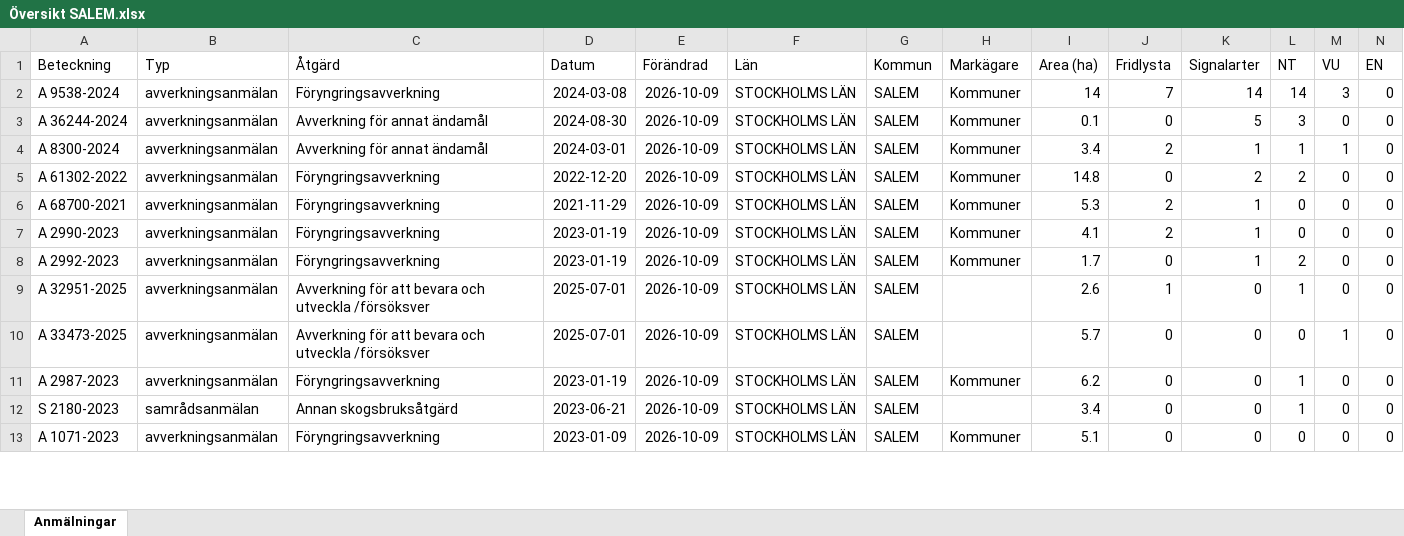
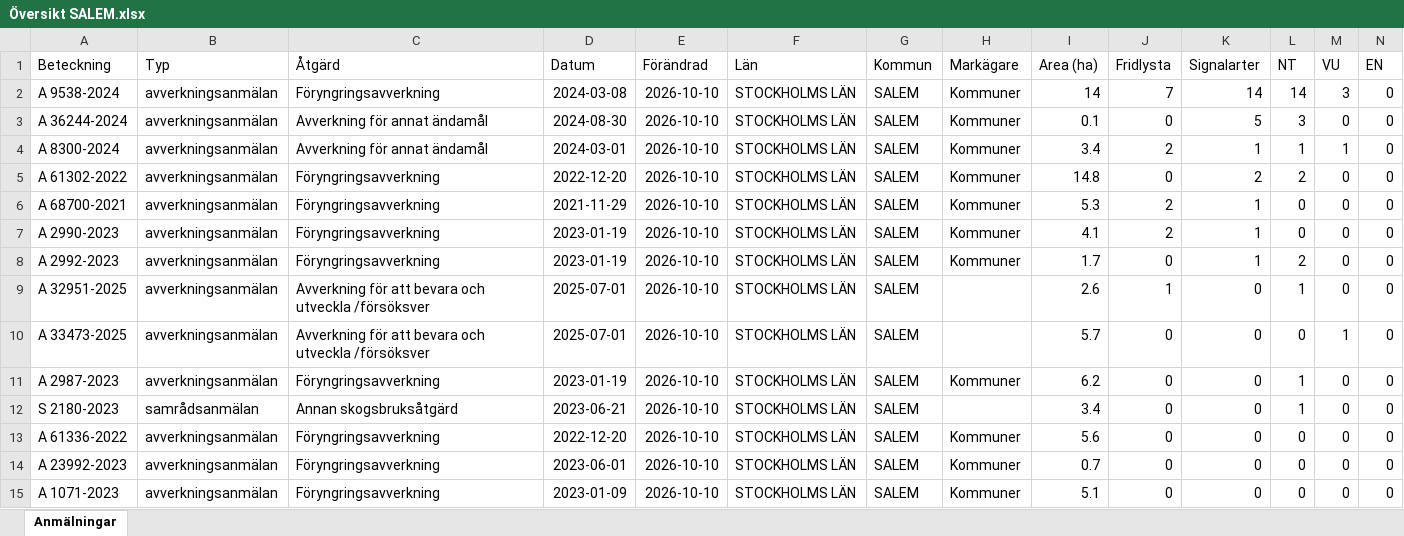
Before and after one commit to klasma/Logging_0128, an Excel workbook: Översikt SALEM.xlsx, sheet Anmälningar, drawn as a sheet; only a part is shown; values as stored, in another font and other column widths than the file's, no borders; addresses are those after the commit; rows hold the shown columns only; the diff covers the shown part only; the diff names each change by its address in the sheet, - before the commit and + after, or states it on an @@ line.

```diff
--- a/Översikt SALEM.xlsx (sheet Anmälningar)
+++ b/Översikt SALEM.xlsx (sheet Anmälningar)
-E2:E12 (Förändrad): 2026-10-09
+E2:E12 (Förändrad): 2026-10-10
+row 13: A 61336-2022 | avverkningsanmälan | Föryngringsavverkning | 2022-12-20 | 2026-10-10 | STOCKHOLMS LÄN | SALEM | Kommuner | 5.6 | 0 | 0 | 0 | 0 | 0
+row 14: A 23992-2023 | avverkningsanmälan | Föryngringsavverkning | 2023-06-01 | 2026-10-10 | STOCKHOLMS LÄN | SALEM | Kommuner | 0.7 | 0 | 0 | 0 | 0 | 0
-E15 (Förändrad): 2026-10-09
+E15 (Förändrad): 2026-10-10
```
Also changed, not shown: 10 added rows, 12 removed rows and 36 edited cells elsewhere in this sheet, artfynd/A 2987-2023 artfynd.xlsx, artfynd/A 33473-2025 artfynd.xlsx, 57 other files.
